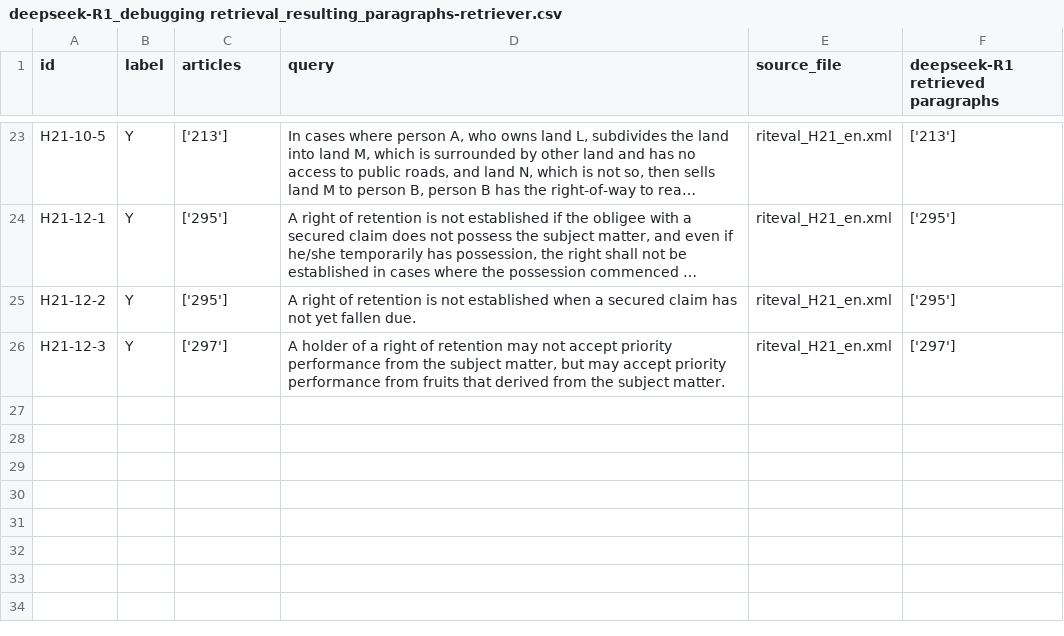
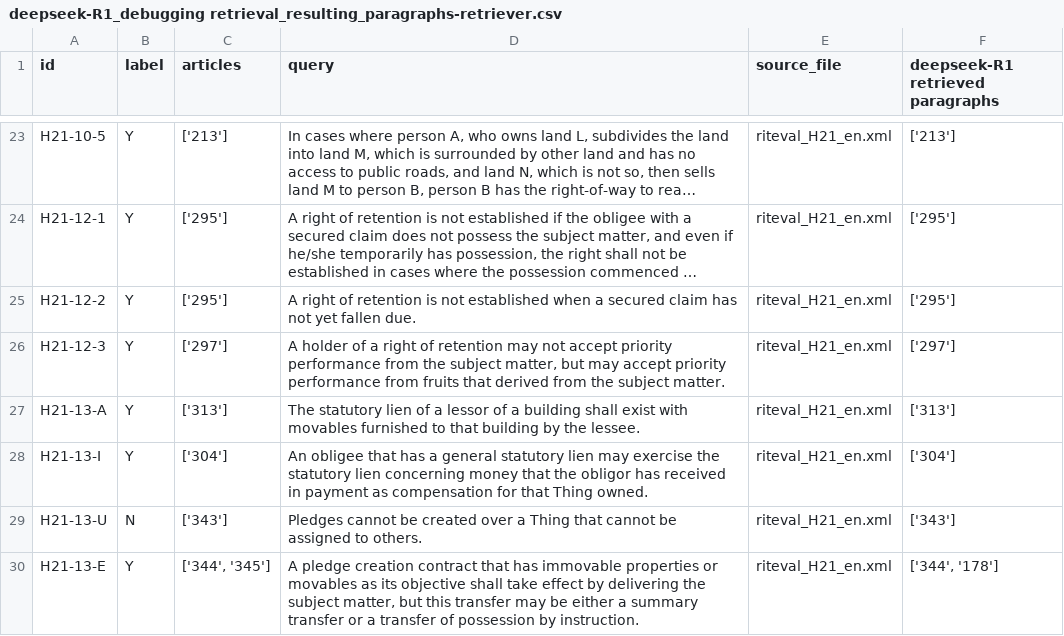
Before and after one commit to Marc8350/baresults, a CSV file: deepseek-R1_debugging retrieval_resulting_paragraphs-retriever.csv, drawn as a sheet; only a part is shown, gaps mark what is left out; long unchanged cells end in …; the diff names each change by its address in the sheet, - before the commit and + after, or states it on an @@ line.

Commit message:
Update Excel files Mon 10 Mar 2025 12:27:17 PM CET

```diff
--- a/deepseek-R1_debugging retrieval_resulting_paragraphs-retriever.csv
+++ b/deepseek-R1_debugging retrieval_resulting_paragraphs-retriever.csv
+row 27: H21-13-A | Y | ['313'] | The statutory lien of a lessor of a building shall exist with movables furnished to that building by the lessee. | riteval_H21_en.xml | ['313']
+row 28: H21-13-I | Y | ['304'] | An obligee that has a general statutory lien may exercise the statutory lien concerning money that the obligor has received in payment as compensation for that Thing owned. | riteval_H21_en.xml | ['304']
+row 29: H21-13-U | N | ['343'] | Pledges cannot be created over a Thing that cannot be assigned to others. | riteval_H21_en.xml | ['343']
+row 30: H21-13-E | Y | ['344', '345'] | A pledge creation contract that has immovable properties or movables as its objective shall take effect by delivering the subject matter, but this transfer may be either a summary transfer or a transfer of possession by instruction. | riteval_H21_en.xml | ['344', '178']
```
